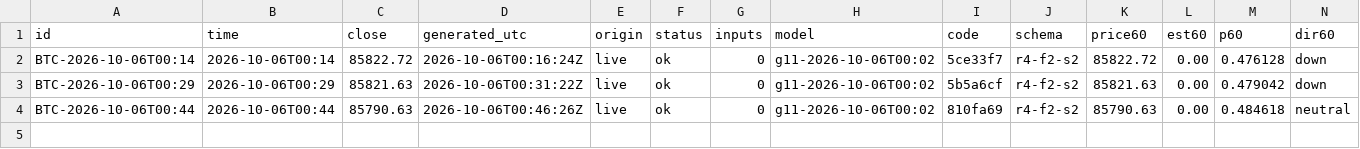
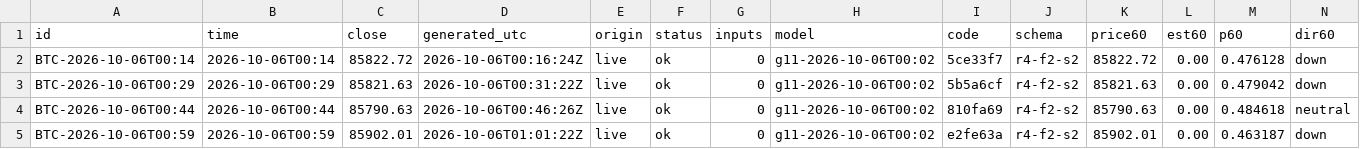
Before and after one commit to omidabduli/bitcoin-self-improving-prediction, a CSV file: data/predictions/2026-10-06.csv, drawn as a sheet; only a part is shown; rows hold the shown columns only; the diff names each change by its address in the sheet, - before the commit and + after, or states it on an @@ line.

```diff
--- a/data/predictions/2026-10-06.csv
+++ b/data/predictions/2026-10-06.csv
+row 5: BTC-2026-10-06T00:59 | 2026-10-06T00:59 | 85902.01 | 2026-10-06T01:01:22Z | live | ok | 0 | g11-2026-10-06T00:02 | e2fe63a | r4-f2-s2 | 85902.01 | 0.00 | 0.463187 | down
```
Also changed, not shown: 3 other files.
